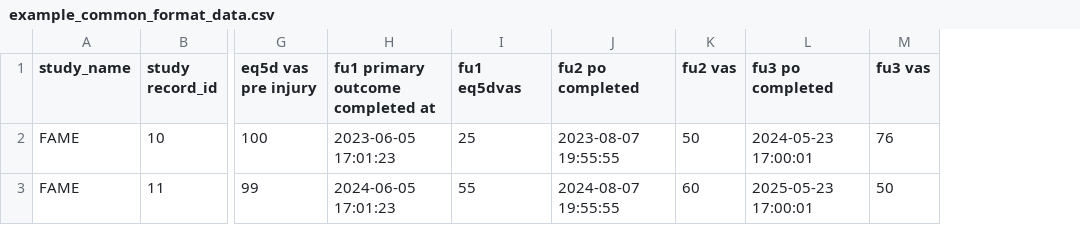
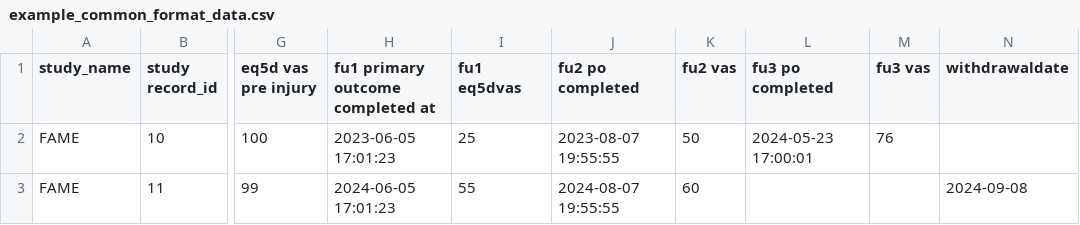
Before and after one commit to dappelbe/IRIS-DARC, a CSV file: Outputs/Data/example_common_format_data.csv, drawn as a sheet; only a part is shown, gaps mark what is left out; the diff names each change by its address in the sheet, - before the commit and + after, or states it on an @@ line.

Commit message:
example_common_format_data.csv / pseudocode.md
Updated example format.
Created pseudo code

```diff
--- a/Outputs/Data/example_common_format_data.csv
+++ b/Outputs/Data/example_common_format_data.csv
+column N (withdrawaldate), row 3: 2024-09-08
-L3 (fu3 po completed): 2025-05-23 17:00:01
+L3 (fu3 po completed): (empty)
-M3 (fu3 vas): 50
+M3 (fu3 vas): (empty)
```
Also changed, not shown: 1 other file.
